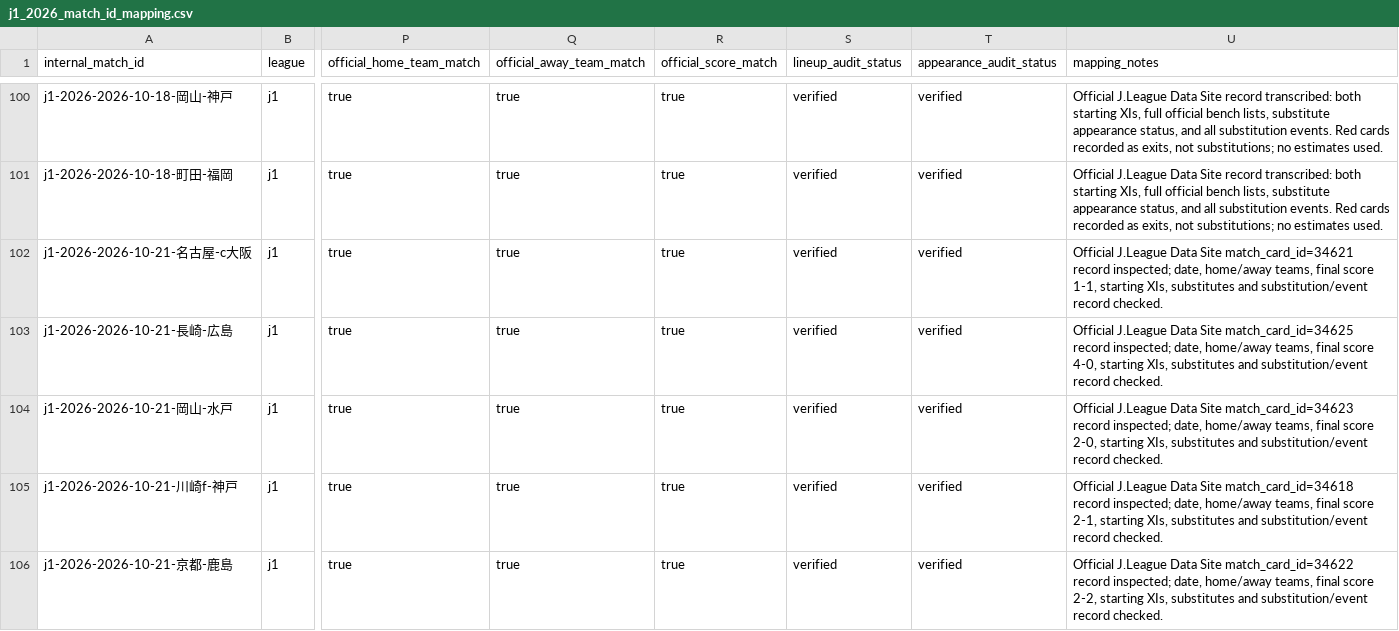
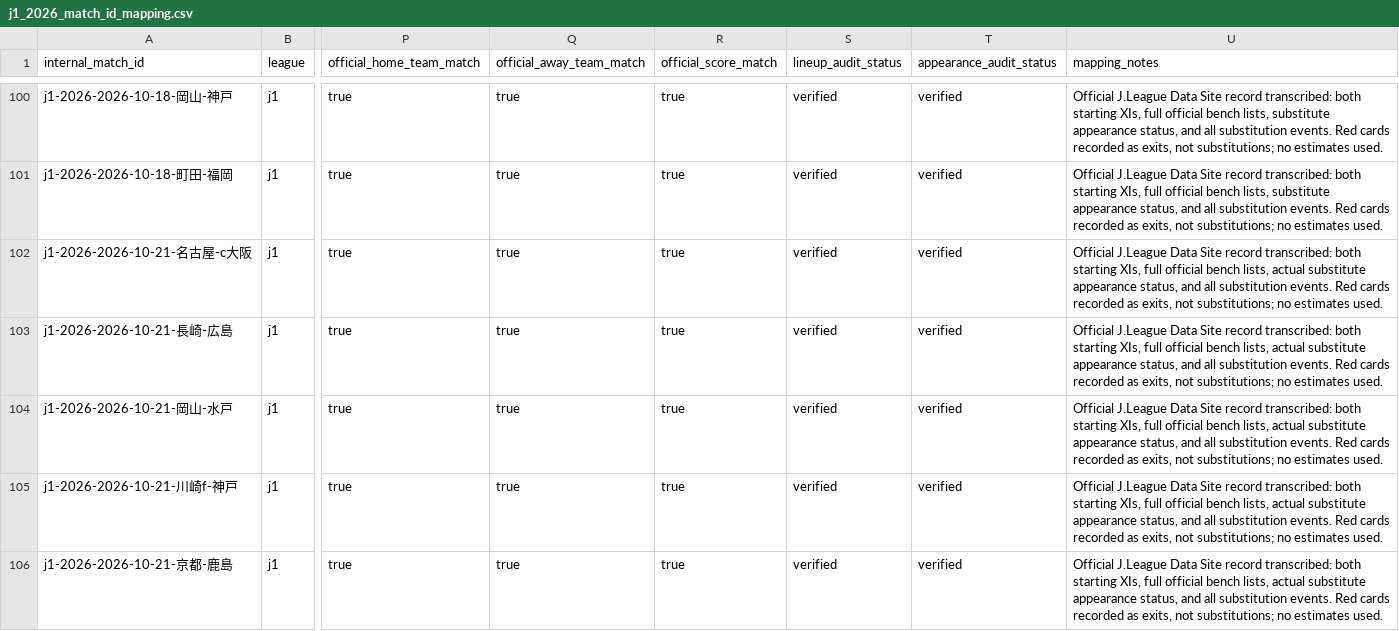
Before and after one commit to zj03204112-hub/-, a CSV file: data/season_match_detail/j1_2026_match_id_mapping.csv, drawn as a sheet; only a part is shown, gaps mark what is left out; the diff covers the shown part only; the diff names each change by its address in the sheet, - before the commit and + after, or states it on an @@ line.

Commit message:
Verify October 21 J1 player detail mappings

```diff
--- a/data/season_match_detail/j1_2026_match_id_mapping.csv
+++ b/data/season_match_detail/j1_2026_match_id_mapping.csv
-U102 (mapping_notes): …Data Site match_card_id=34621 record inspected; date, home/away teams, final score 1-1, starting XIs, substitutes and substitution/event record checked.
+U102 (mapping_notes): …Data Site record transcribed: both starting XIs, full official bench lists, actual substitute appearance status, and all substitution events. Red cards recorded as exits, not substitutions; no estimates used.
-U103 (mapping_notes): …Data Site match_card_id=34625 record inspected; date, home/away teams, final score 4-0, starting XIs, substitutes and substitution/event record checked.
+U103 (mapping_notes): …Data Site record transcribed: both starting XIs, full official bench lists, actual substitute appearance status, and all substitution events. Red cards recorded as exits, not substitutions; no estimates used.
-U104 (mapping_notes): …Data Site match_card_id=34623 record inspected; date, home/away teams, final score 2-0, starting XIs, substitutes and substitution/event record checked.
+U104 (mapping_notes): …Data Site record transcribed: both starting XIs, full official bench lists, actual substitute appearance status, and all substitution events. Red cards recorded as exits, not substitutions; no estimates used.
-U105 (mapping_notes): …Data Site match_card_id=34618 record inspected; date, home/away teams, final score 2-1, starting XIs, substitutes and substitution/event record checked.
+U105 (mapping_notes): …Data Site record transcribed: both starting XIs, full official bench lists, actual substitute appearance status, and all substitution events. Red cards recorded as exits, not substitutions; no estimates used.
-U106 (mapping_notes): …Data Site match_card_id=34622 record inspected; date, home/away teams, final score 2-2, starting XIs, substitutes and substitution/event record checked.
+U106 (mapping_notes): …Data Site record transcribed: both starting XIs, full official bench lists, actual substitute appearance status, and all substitution events. Red cards recorded as exits, not substitutions; no estimates used.
```
Also changed, not shown: 5 edited cells elsewhere in this file.
